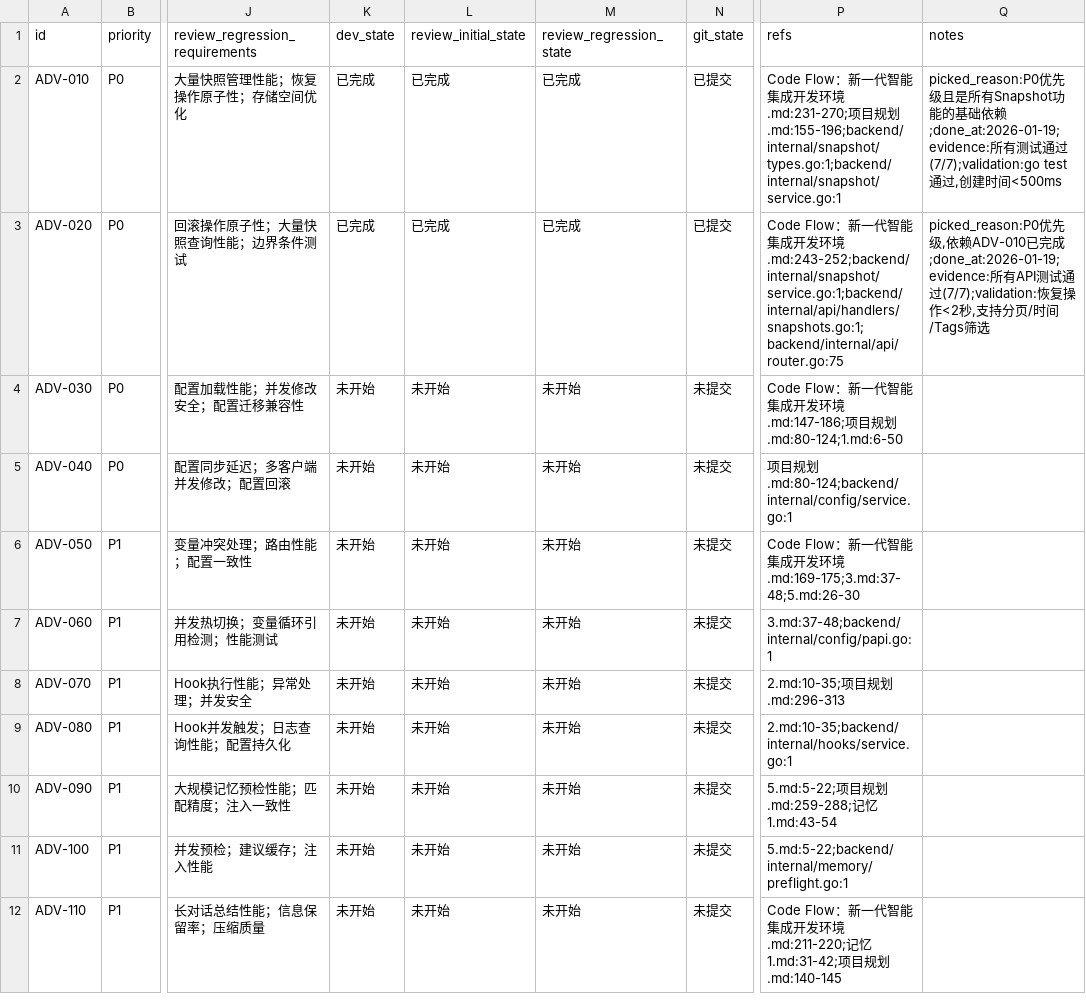
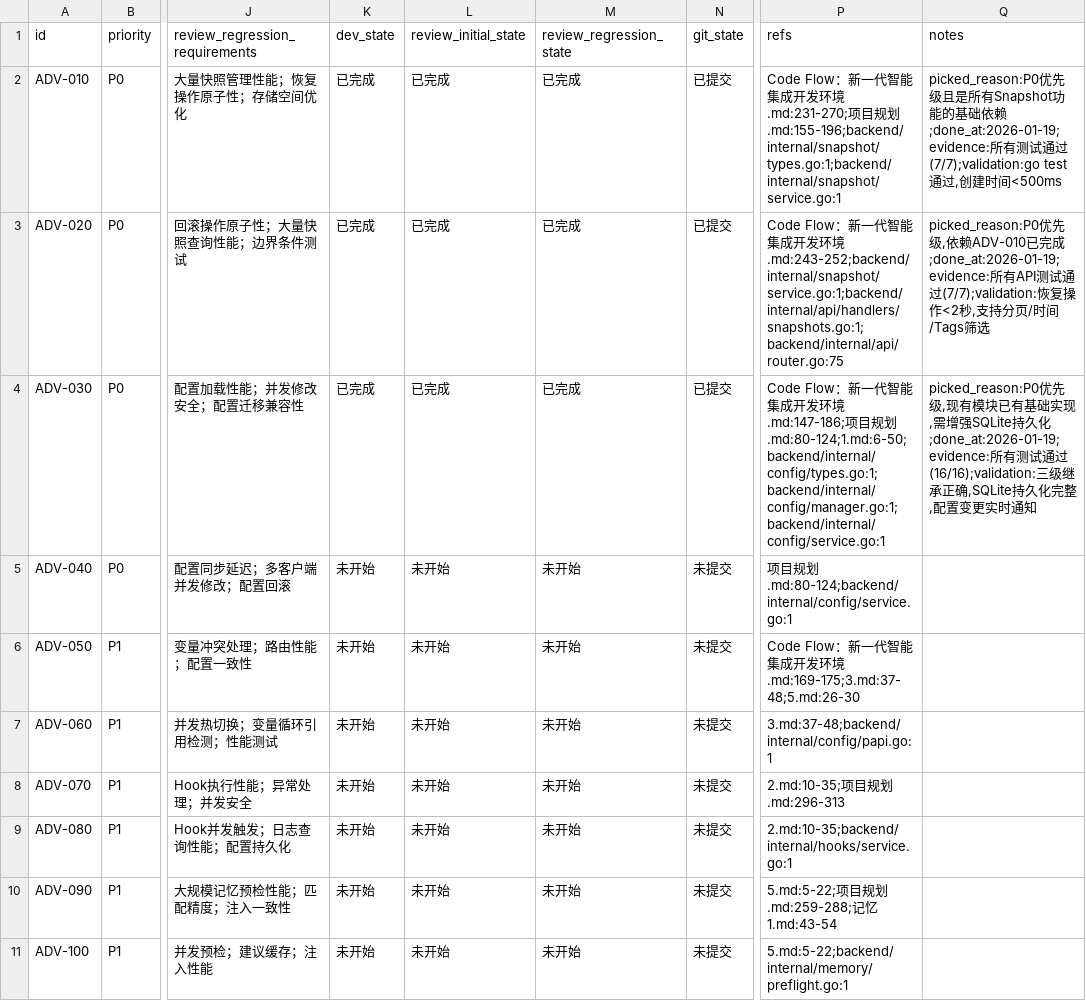
Before and after one commit to XingLingQAQ/Codeflow, a CSV file: issues/2026-01-19_10-00-00-backend-advanced-api.csv, drawn as a sheet; only a part is shown, gaps mark what is left out; the shorter side is filled out with more unchanged rows; the diff names each change by its address in the sheet, - before the commit and + after, or states it on an @@ line.

```diff
--- a/issues/2026-01-19_10-00-00-backend-advanced-api.csv
+++ b/issues/2026-01-19_10-00-00-backend-advanced-api.csv
-K4 (dev_state): 未开始
+K4 (dev_state): 已完成
-L4 (review_initial_state): 未开始
+L4 (review_initial_state): 已完成
-M4 (review_regression_state): 未开始
+M4 (review_regression_state): 已完成
-N4 (git_state): 未提交
+N4 (git_state): 已提交
-P4 (refs): …规划.md:80-124;1.md:6-50
+P4 (refs): …规划.md:80-124;1.md:6-50;backend/internal/config/types.go:1;backend/internal/config/manager.go:1;backend/internal/config/service.go:1
-Q4 (notes): (empty)
+Q4 (notes): picked_reason:P0优先级,现有模块已有基础实现,需增强SQLite持久化;done_at:2026-01-19;evidence:所有测试通过(16/16);validation:三级继承正确,SQLite持久化完整,配置变更实时通知
```
Also changed, not shown: 2 other files.
